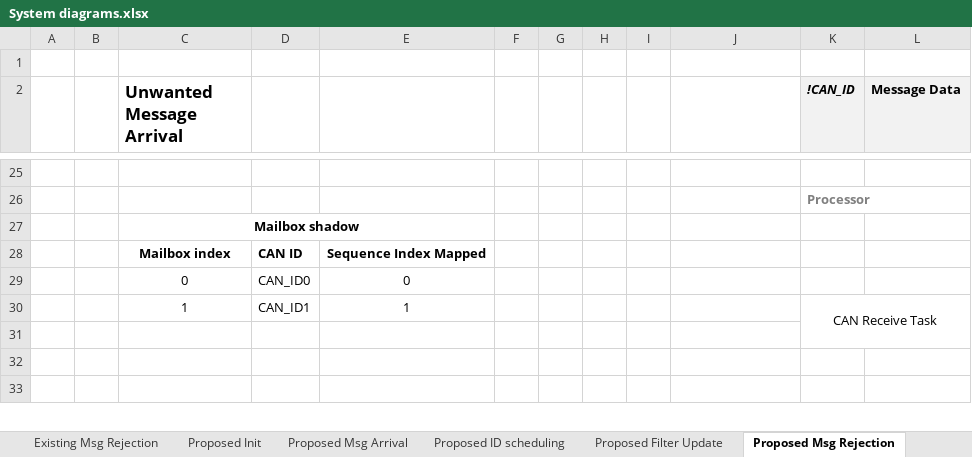
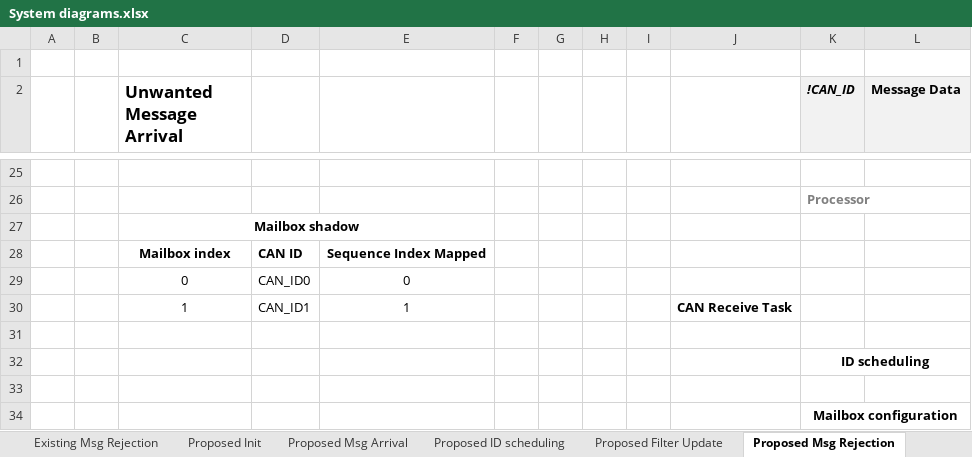
Before and after one commit to chrispbarlow/can_filtering_simulation, an Excel workbook: Documents/System diagrams.xlsx, sheet Proposed Msg Rejection, drawn as a sheet; only a part is shown, gaps mark what is left out; values as stored, in another font and other column widths than the file's, no borders; charts and pictures not drawn; removed rows and columns are numbered as before the commit, all else as after; the diff covers the shown part only; the diff names each change by its address in the sheet, - before the commit and + after, or states it on an @@ line.

```diff
--- a/Documents/System diagrams.xlsx (sheet Proposed Msg Rejection)
+++ b/Documents/System diagrams.xlsx (sheet Proposed Msg Rejection)
-J30: (empty)
+J30: CAN Receive Task
-K30 (!CAN_ID): CAN Receive Task
+K30 (!CAN_ID): (empty)
-K30:L31 merged
+row 32:  |  |  |  |  |  |  |  |  |  | ID scheduling
-K34 (!CAN_ID): (empty)
+K34 (!CAN_ID): Mailbox configuration
+K34:L34 merged
```
Also changed, not shown: 1 removed row, 2 edited cells, cell formats and merged cells elsewhere in this sheet, sheet Proposed Msg Arrival, sheet Proposed ID scheduling, sheet Proposed Filter Update, charts or pictures, 15 other files.
